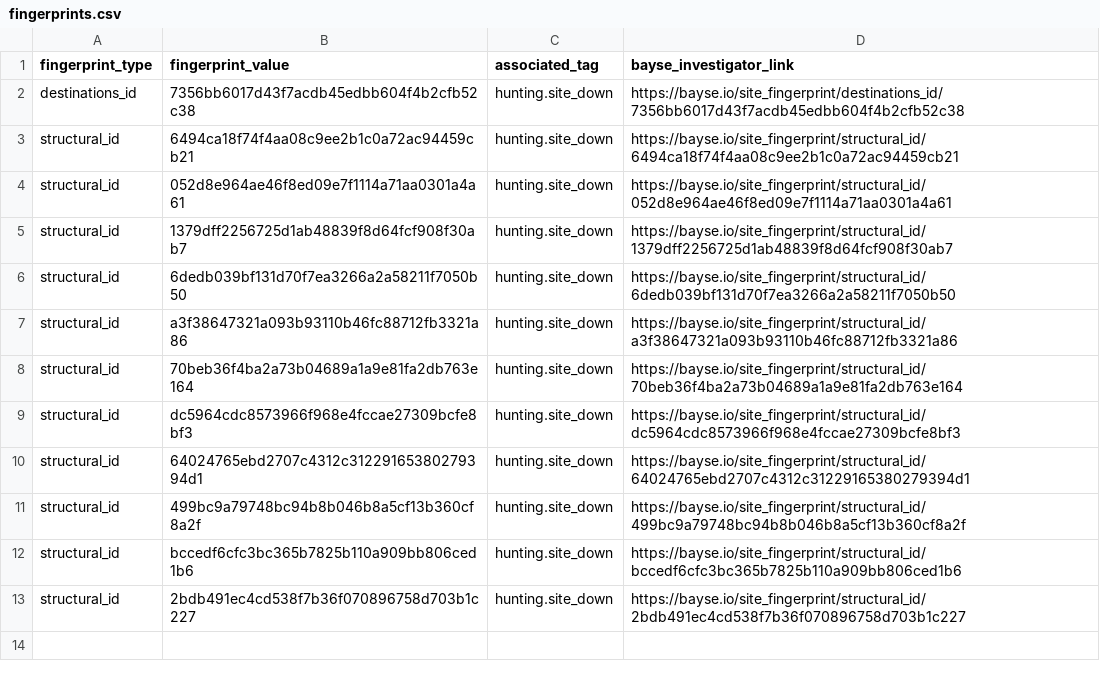
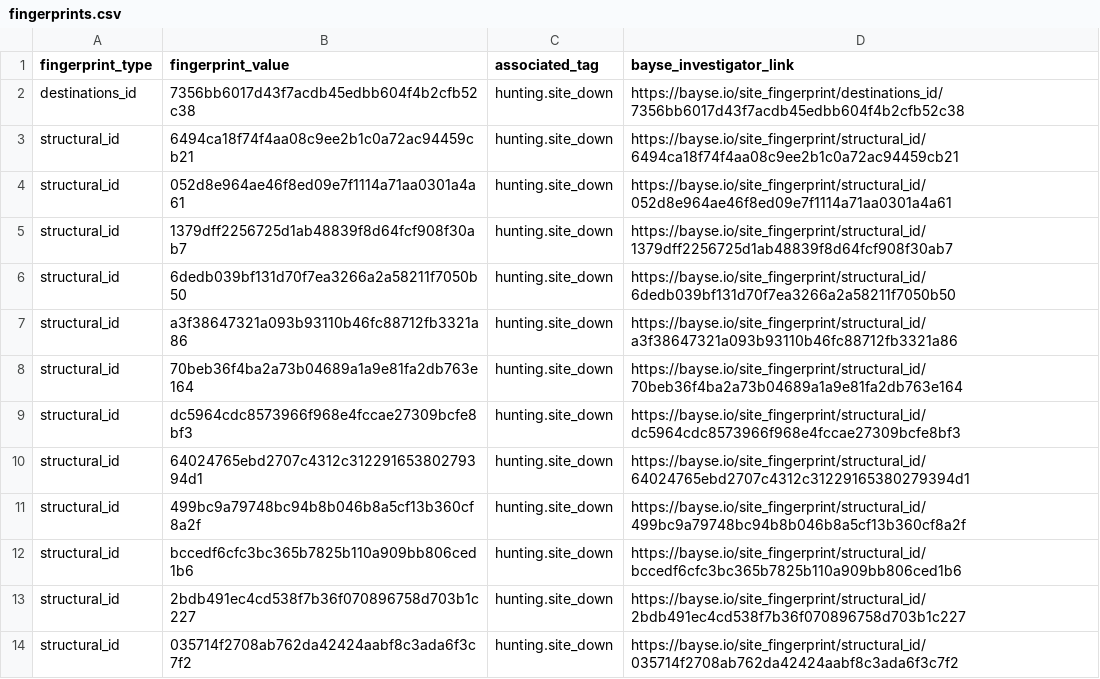
Before and after one commit to BayseIntelligence/site_fingerprints, a CSV file: hunting/site_down/fingerprints.csv, drawn as a sheet; the diff names each change by its address in the sheet, - before the commit and + after, or states it on an @@ line.

Commit message:
Update indicators for hunting.site_down

```diff
--- a/hunting/site_down/fingerprints.csv
+++ b/hunting/site_down/fingerprints.csv
+row 14: structural_id | 035714f2708ab762da42424aabf8c3ada6f3c7f2 | hunting.site_down | https://bayse.io/site_fingerprint/structural_id/035714f2708ab762da42424aabf8c3ada6f3c7f2
```
